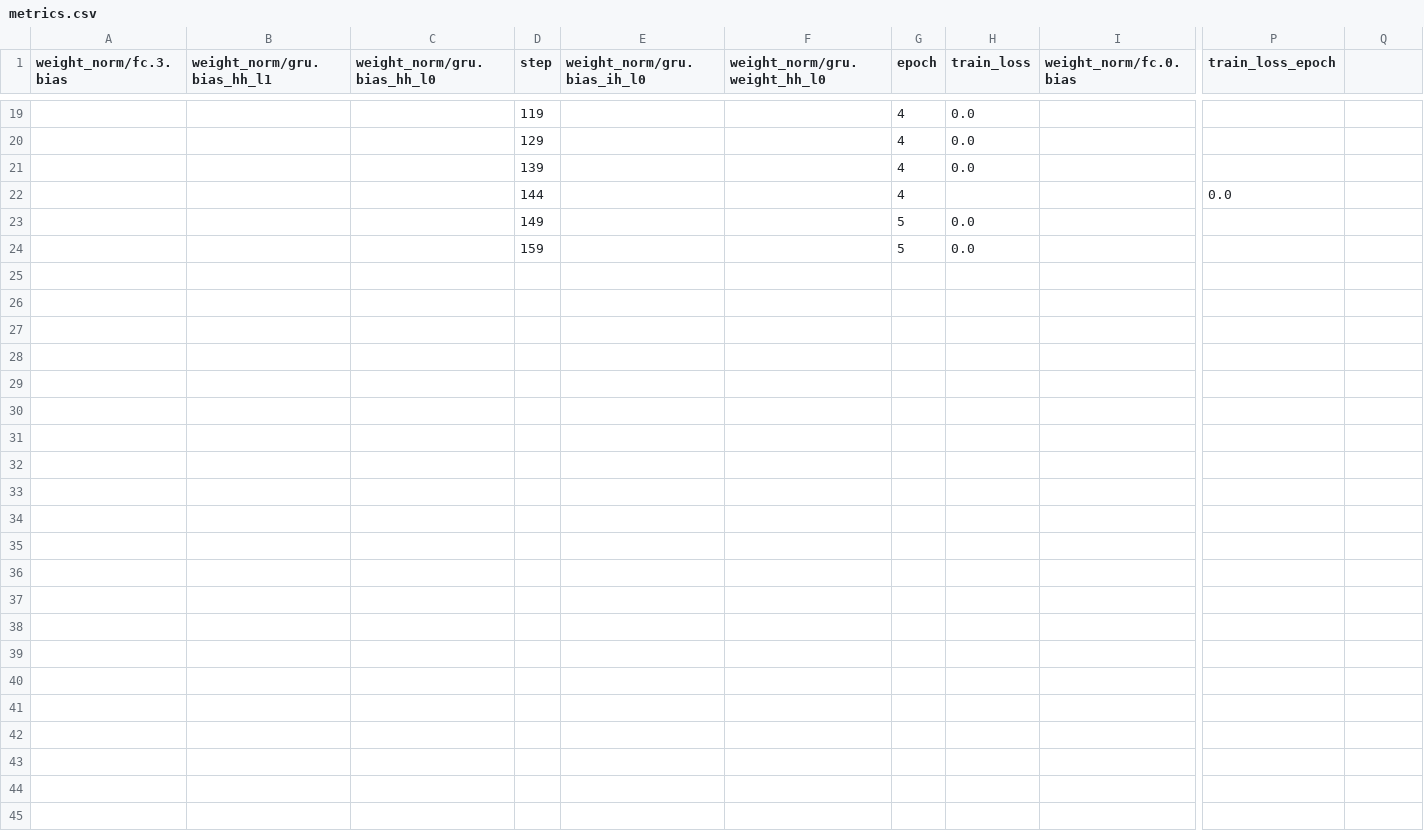
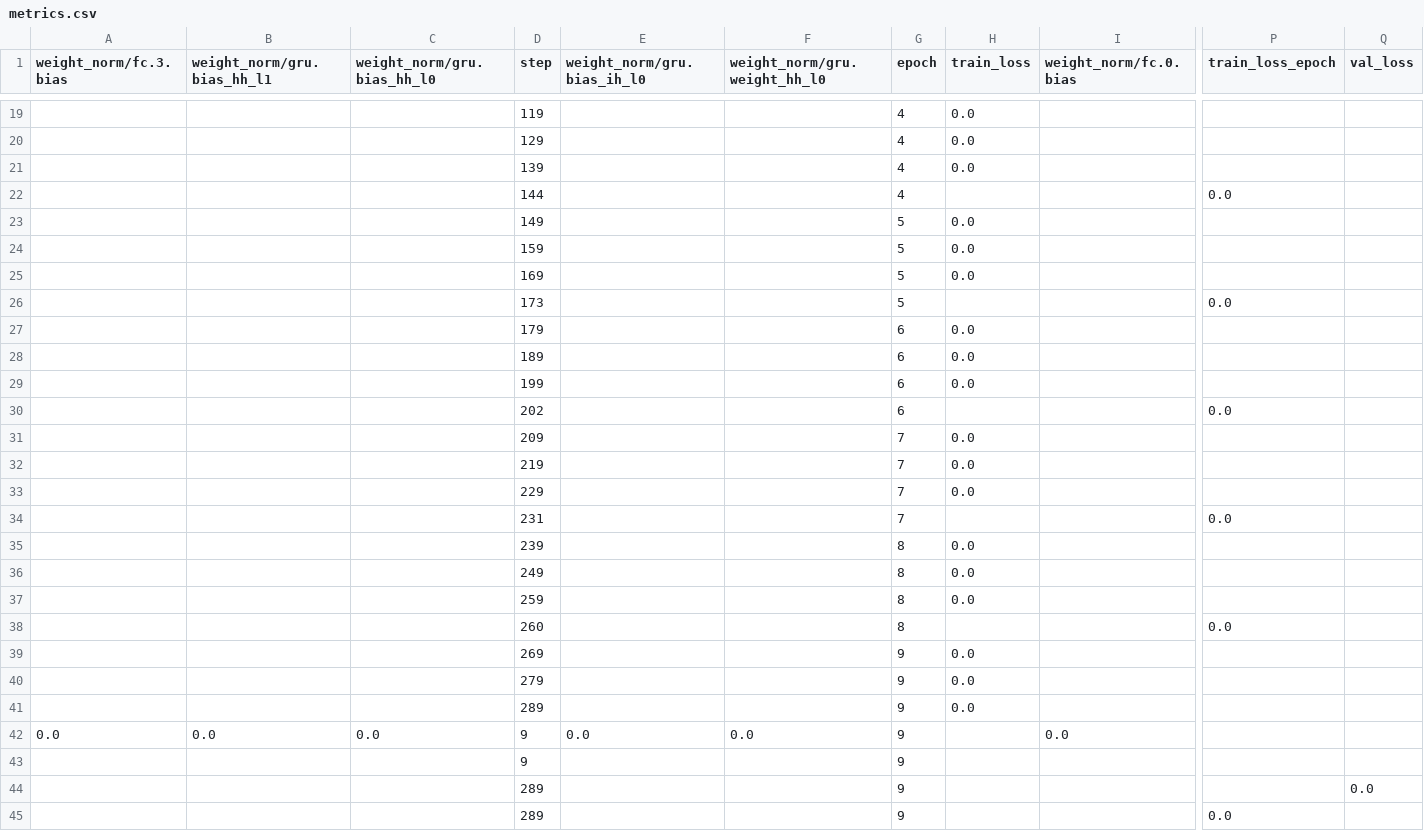
Before and after one commit to JoseFRuiz/audio-classification, a CSV file: gru_026/metrics/version_1/metrics.csv, drawn as a sheet; only a part is shown, gaps mark what is left out; rows hold the shown columns only; the diff names each change by its address in the sheet, - before the commit and + after, or states it on an @@ line.

Commit message:
update gru_026

```diff
--- a/gru_026/metrics/version_1/metrics.csv
+++ b/gru_026/metrics/version_1/metrics.csv
-Q1: (empty)
+Q1: val_loss
+row 25:  |  |  | 169 |  |  | 5 | 0.0
+row 26:  |  |  | 173 |  |  | 5 |  |  | 0.0
+row 27:  |  |  | 179 |  |  | 6 | 0.0
+row 28:  |  |  | 189 |  |  | 6 | 0.0
+row 29:  |  |  | 199 |  |  | 6 | 0.0
+row 30:  |  |  | 202 |  |  | 6 |  |  | 0.0
+row 31:  |  |  | 209 |  |  | 7 | 0.0
+row 32:  |  |  | 219 |  |  | 7 | 0.0
+row 33:  |  |  | 229 |  |  | 7 | 0.0
+row 34:  |  |  | 231 |  |  | 7 |  |  | 0.0
+row 35:  |  |  | 239 |  |  | 8 | 0.0
+row 36:  |  |  | 249 |  |  | 8 | 0.0
+row 37:  |  |  | 259 |  |  | 8 | 0.0
+row 38:  |  |  | 260 |  |  | 8 |  |  | 0.0
+row 39:  |  |  | 269 |  |  | 9 | 0.0
+row 40:  |  |  | 279 |  |  | 9 | 0.0
+row 41:  |  |  | 289 |  |  | 9 | 0.0
+row 42: 0.0 | 0.0 | 0.0 | 9 | 0.0 | 0.0 | 9 |  | 0.0
+row 43:  |  |  | 9 |  |  | 9
+row 44:  |  |  | 289 |  |  | 9 |  |  |  | 0.0
+row 45:  |  |  | 289 |  |  | 9 |  |  | 0.0
```
